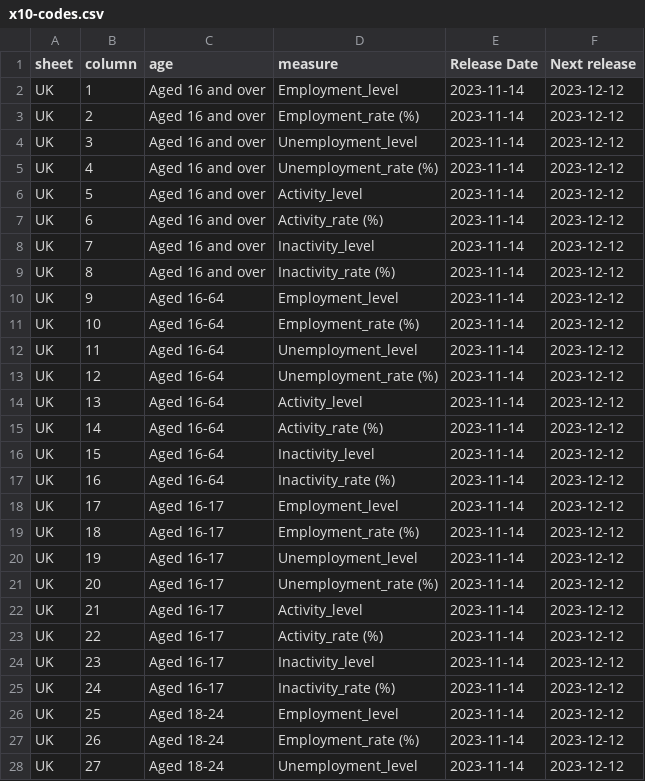
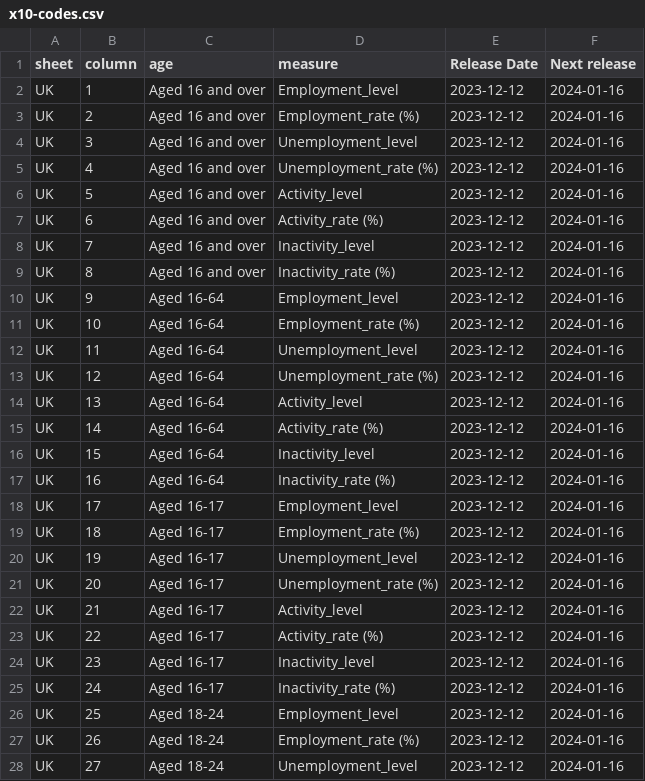
Before and after one commit to open-innovations/yff-data-pipelines, a CSV file: data/metadata/codes/x10-codes.csv, drawn as a sheet; only a part is shown; the diff covers the shown part only.

```diff
--- a/data/metadata/codes/x10-codes.csv
+++ b/data/metadata/codes/x10-codes.csv
@@ -1,28 +1,28 @@
 sheet,column,age,measure,Release Date,Next release
-UK,1,Aged 16 and over,Employment_level,2023-11-14,2023-12-12
-UK,2,Aged 16 and over,Employment_rate (%),2023-11-14,2023-12-12
-UK,3,Aged 16 and over,Unemployment_level,2023-11-14,2023-12-12
-UK,4,Aged 16 and over,Unemployment_rate (%),2023-11-14,2023-12-12
-UK,5,Aged 16 and over,Activity_level,2023-11-14,2023-12-12
-UK,6,Aged 16 and over,Activity_rate (%),2023-11-14,2023-12-12
-UK,7,Aged 16 and over,Inactivity_level,2023-11-14,2023-12-12
-UK,8,Aged 16 and over,Inactivity_rate (%),2023-11-14,2023-12-12
-UK,9,Aged 16-64 ,Employment_level,2023-11-14,2023-12-12
-UK,10,Aged 16-64 ,Employment_rate (%),2023-11-14,2023-12-12
-UK,11,Aged 16-64 ,Unemployment_level,2023-11-14,2023-12-12
-UK,12,Aged 16-64 ,Unemployment_rate (%),2023-11-14,2023-12-12
-UK,13,Aged 16-64 ,Activity_level,2023-11-14,2023-12-12
-UK,14,Aged 16-64 ,Activity_rate (%),2023-11-14,2023-12-12
-UK,15,Aged 16-64 ,Inactivity_level,2023-11-14,2023-12-12
-UK,16,Aged 16-64 ,Inactivity_rate (%),2023-11-14,2023-12-12
-UK,17,Aged 16-17,Employment_level,2023-11-14,2023-12-12
-UK,18,Aged 16-17,Employment_rate (%),2023-11-14,2023-12-12
-UK,19,Aged 16-17,Unemployment_level,2023-11-14,2023-12-12
-UK,20,Aged 16-17,Unemployment_rate (%),2023-11-14,2023-12-12
-UK,21,Aged 16-17,Activity_level,2023-11-14,2023-12-12
-UK,22,Aged 16-17,Activity_rate (%),2023-11-14,2023-12-12
-UK,23,Aged 16-17,Inactivity_level,2023-11-14,2023-12-12
-UK,24,Aged 16-17,Inactivity_rate (%),2023-11-14,2023-12-12
-UK,25,Aged 18-24,Employment_level,2023-11-14,2023-12-12
-UK,26,Aged 18-24,Employment_rate (%),2023-11-14,2023-12-12
-UK,27,Aged 18-24,Unemployment_level,2023-11-14,2023-12-12
+UK,1,Aged 16 and over,Employment_level,2023-12-12,2024-01-16
+UK,2,Aged 16 and over,Employment_rate (%),2023-12-12,2024-01-16
+UK,3,Aged 16 and over,Unemployment_level,2023-12-12,2024-01-16
+UK,4,Aged 16 and over,Unemployment_rate (%),2023-12-12,2024-01-16
+UK,5,Aged 16 and over,Activity_level,2023-12-12,2024-01-16
+UK,6,Aged 16 and over,Activity_rate (%),2023-12-12,2024-01-16
+UK,7,Aged 16 and over,Inactivity_level,2023-12-12,2024-01-16
+UK,8,Aged 16 and over,Inactivity_rate (%),2023-12-12,2024-01-16
+UK,9,Aged 16-64 ,Employment_level,2023-12-12,2024-01-16
+UK,10,Aged 16-64 ,Employment_rate (%),2023-12-12,2024-01-16
+UK,11,Aged 16-64 ,Unemployment_level,2023-12-12,2024-01-16
+UK,12,Aged 16-64 ,Unemployment_rate (%),2023-12-12,2024-01-16
+UK,13,Aged 16-64 ,Activity_level,2023-12-12,2024-01-16
+UK,14,Aged 16-64 ,Activity_rate (%),2023-12-12,2024-01-16
+UK,15,Aged 16-64 ,Inactivity_level,2023-12-12,2024-01-16
+UK,16,Aged 16-64 ,Inactivity_rate (%),2023-12-12,2024-01-16
+UK,17,Aged 16-17,Employment_level,2023-12-12,2024-01-16
+UK,18,Aged 16-17,Employment_rate (%),2023-12-12,2024-01-16
+UK,19,Aged 16-17,Unemployment_level,2023-12-12,2024-01-16
+UK,20,Aged 16-17,Unemployment_rate (%),2023-12-12,2024-01-16
+UK,21,Aged 16-17,Activity_level,2023-12-12,2024-01-16
+UK,22,Aged 16-17,Activity_rate (%),2023-12-12,2024-01-16
+UK,23,Aged 16-17,Inactivity_level,2023-12-12,2024-01-16
+UK,24,Aged 16-17,Inactivity_rate (%),2023-12-12,2024-01-16
+UK,25,Aged 18-24,Employment_level,2023-12-12,2024-01-16
+UK,26,Aged 18-24,Employment_rate (%),2023-12-12,2024-01-16
+UK,27,Aged 18-24,Unemployment_level,2023-12-12,2024-01-16
```
Also changed, not shown: 74 edited cells elsewhere in this file, data/metadata/codes/lms-codes.csv, data/metadata/codes/unem-codes.csv, 6 other files.
